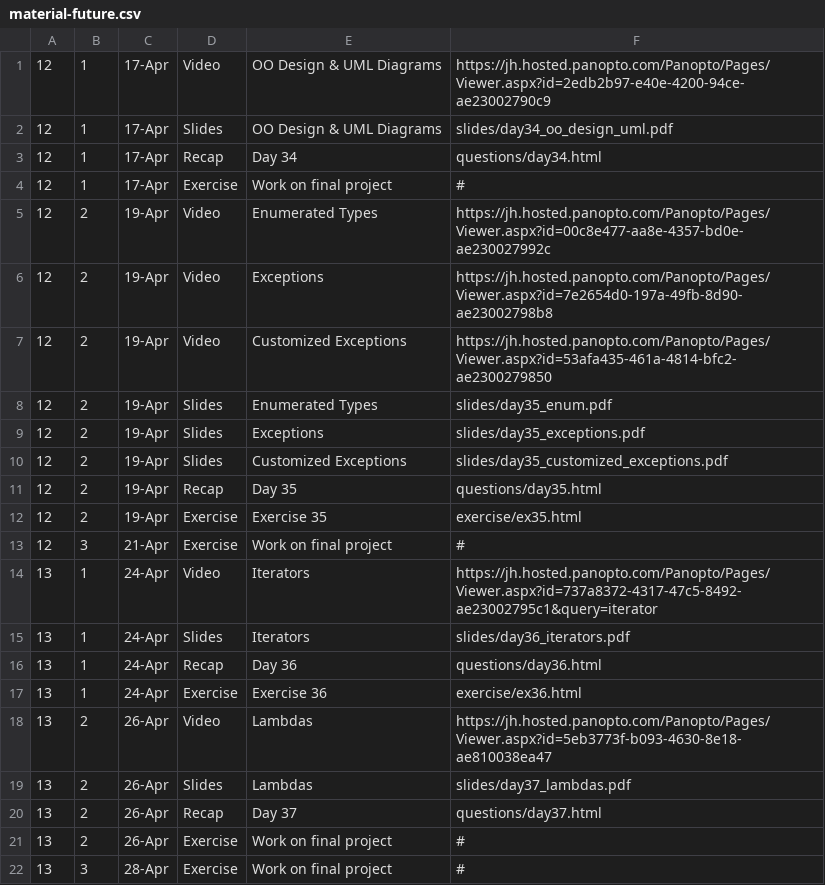
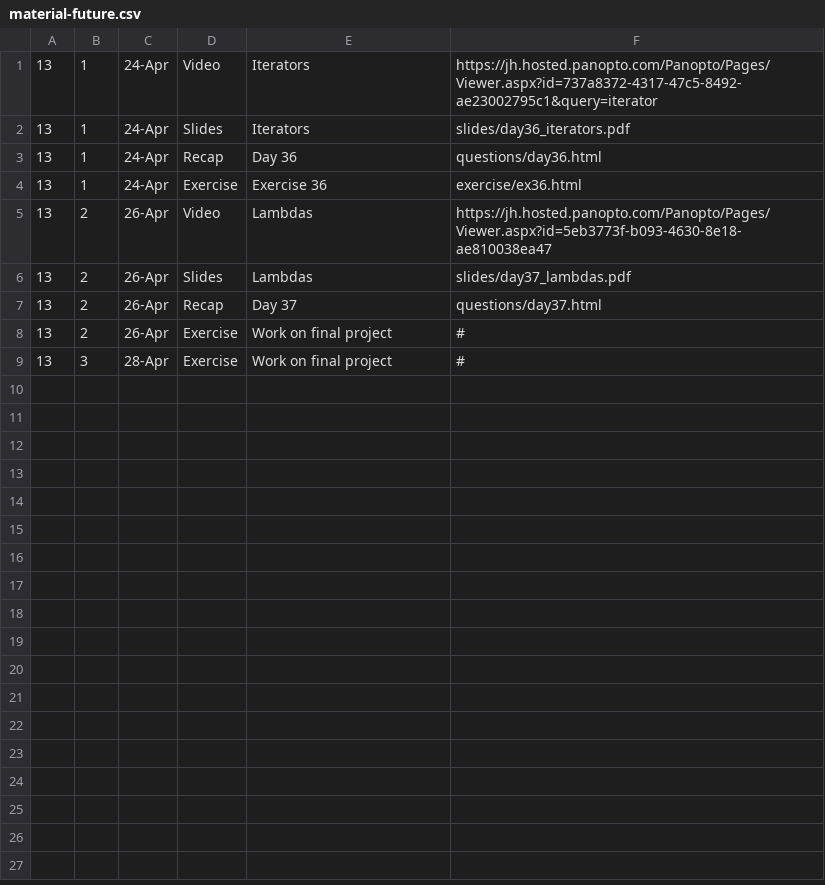
Before and after one commit to vivek-booshan/cs220-sp23, a CSV file: material-future.csv, drawn as a sheet.

Commit message:
week 12 materials

```diff
--- a/material-future.csv
+++ b/material-future.csv
@@ -1,14 +1 @@
-12,1,17-Apr,Video,OO Design & UML Diagrams,https://jh.hosted.panopto.com/Panopto/Pages/Viewer.aspx?id=2edb2b97-e40e-4200-94ce-ae23002790c9
-12,1,17-Apr,Slides,OO Design & UML Diagrams,slides/day34_oo_design_uml.pdf
-12,1,17-Apr,Recap,Day 34,questions/day34.html
-12,1,17-Apr,Exercise,Work on final project,#
-12,2,19-Apr,Video,Enumerated Types,https://jh.hosted.panopto.com/Panopto/Pages/Viewer.aspx?id=00c8e477-aa8e-4357-bd0e-ae230027992c
-12,2,19-Apr,Video,Exceptions,https://jh.hosted.panopto.com/Panopto/Pages/Viewer.aspx?id=7e2654d0-197a-49fb-8d90-ae23002798b8
-12,2,19-Apr,Video,Customized Exceptions,https://jh.hosted.panopto.com/Panopto/Pages/Viewer.aspx?id=53afa435-461a-4814-bfc2-ae2300279850
-12,2,19-Apr,Slides,Enumerated Types,slides/day35_enum.pdf
-12,2,19-Apr,Slides,Exceptions,slides/day35_exceptions.pdf
-12,2,19-Apr,Slides,Customized Exceptions,slides/day35_customized_exceptions.pdf
-12,2,19-Apr,Recap,Day 35,questions/day35.html
-12,2,19-Apr,Exercise,Exercise 35,exercise/ex35.html
-12,3,21-Apr,Exercise,Work on final project,#
 13,1,24-Apr,Video,Iterators,https://jh.hosted.panopto.com/Panopto/Pages/Viewer.aspx?id=737a8372-4317-47c5-8492-ae23002795c1&query=iterator
```
Also changed, not shown: material.csv, 2 other files.
